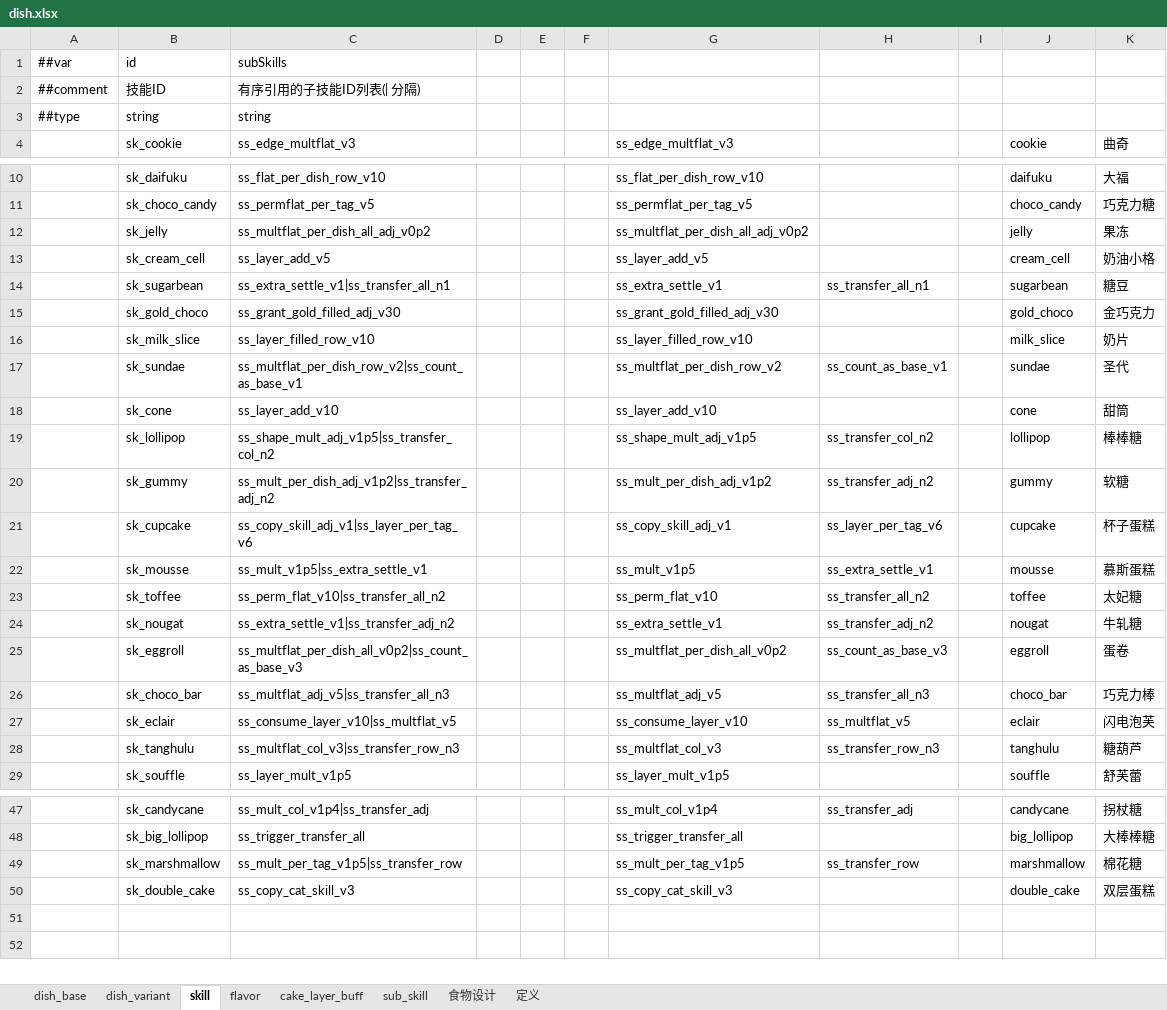
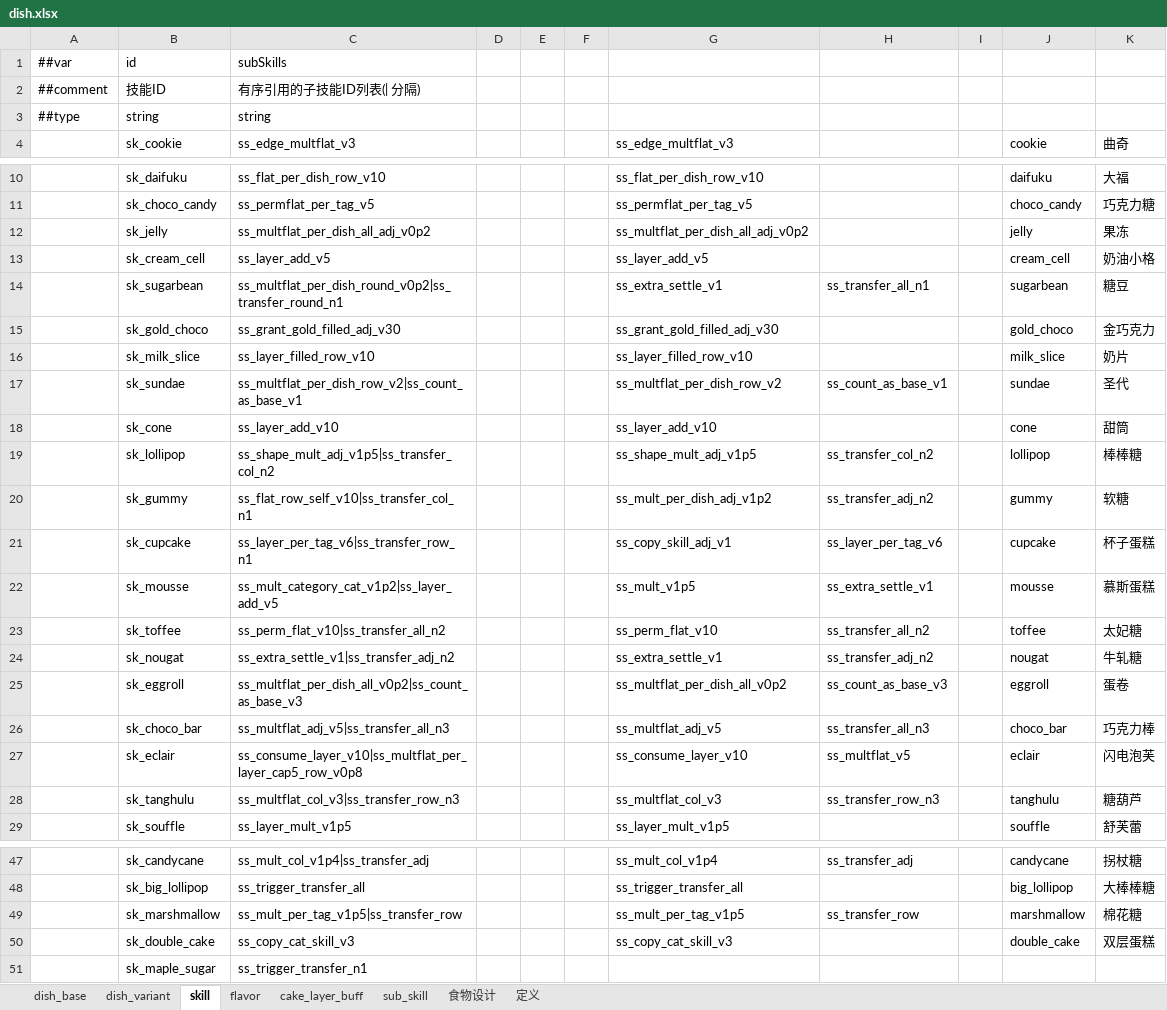
Before and after one commit to 2563495284/gourmetproject, an Excel workbook: GourmetProject/GameConfig/Datas/dish.xlsx, sheet skill, drawn as a sheet; only a part is shown, gaps mark what is left out; values as stored, in another font and other column widths than the file's, no borders; the diff names each change by its address in the sheet, - before the commit and + after, or states it on an @@ line.

```diff
--- a/GourmetProject/GameConfig/Datas/dish.xlsx (sheet skill)
+++ b/GourmetProject/GameConfig/Datas/dish.xlsx (sheet skill)
-C14 (ss_edge_multflat_v3): ss_extra_settle_v1|ss_transfer_all_n1
+C14 (ss_edge_multflat_v3): ss_multflat_per_dish_round_v0p2|ss_transfer_round_n1
-C20 (ss_edge_multflat_v3): ss_mult_per_dish_adj_v1p2|ss_transfer_adj_n2
+C20 (ss_edge_multflat_v3): ss_flat_row_self_v10|ss_transfer_col_n1
-C21 (ss_edge_multflat_v3): ss_copy_skill_adj_v1|ss_layer_per_tag_v6
+C21 (ss_edge_multflat_v3): ss_layer_per_tag_v6|ss_transfer_row_n1
-C22 (ss_edge_multflat_v3): ss_mult_v1p5|ss_extra_settle_v1
+C22 (ss_edge_multflat_v3): ss_mult_category_cat_v1p2|ss_layer_add_v5
-C27 (ss_edge_multflat_v3): ss_consume_layer_v10|ss_multflat_v5
+C27 (ss_edge_multflat_v3): ss_consume_layer_v10|ss_multflat_per_layer_cap5_row_v0p8
+row 51:  | sk_maple_sugar | ss_trigger_transfer_n1
```
Also changed, not shown: sheet sub_skill, sheet dish_base, formulas that keep their value, 6 other files.
